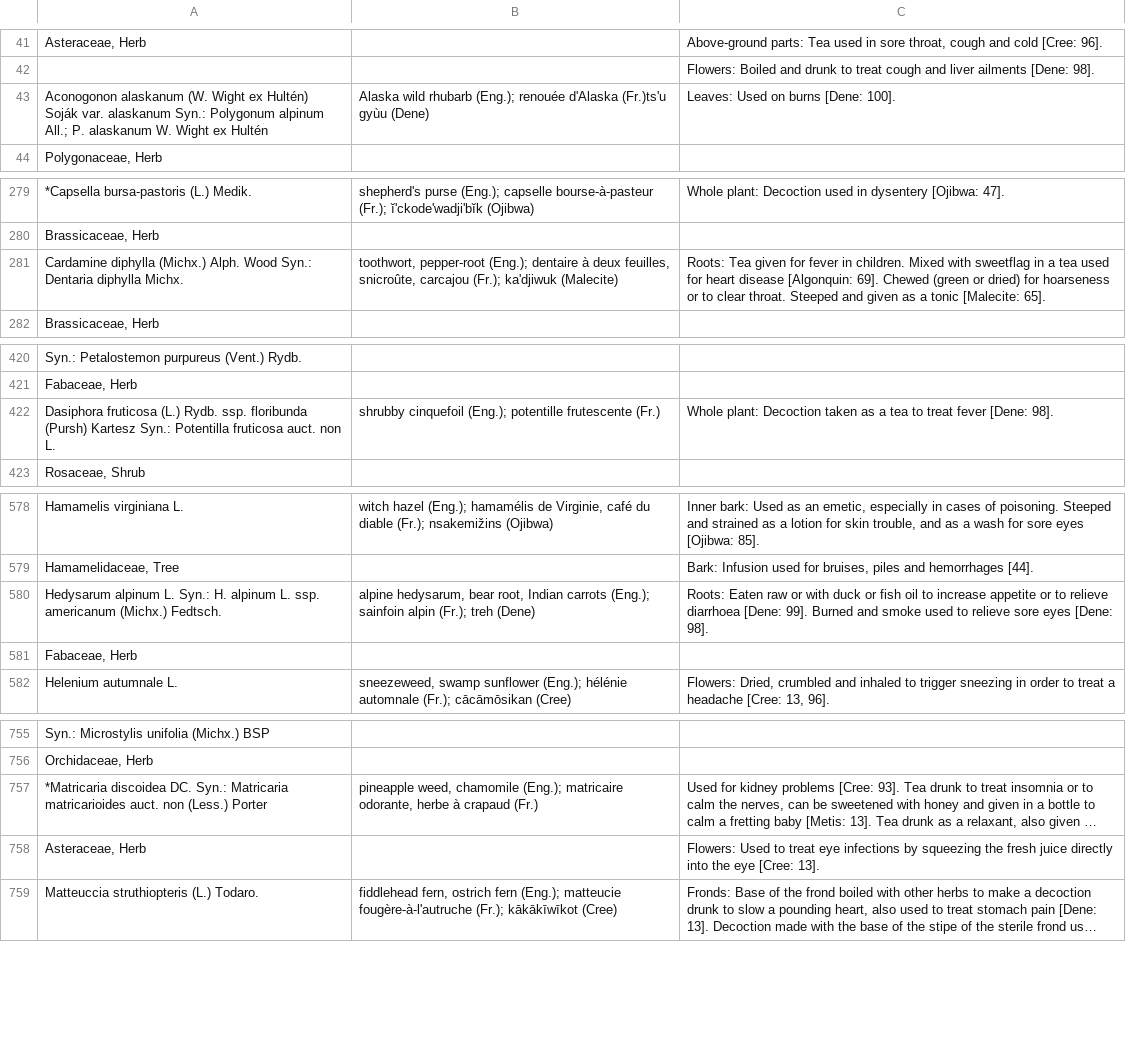
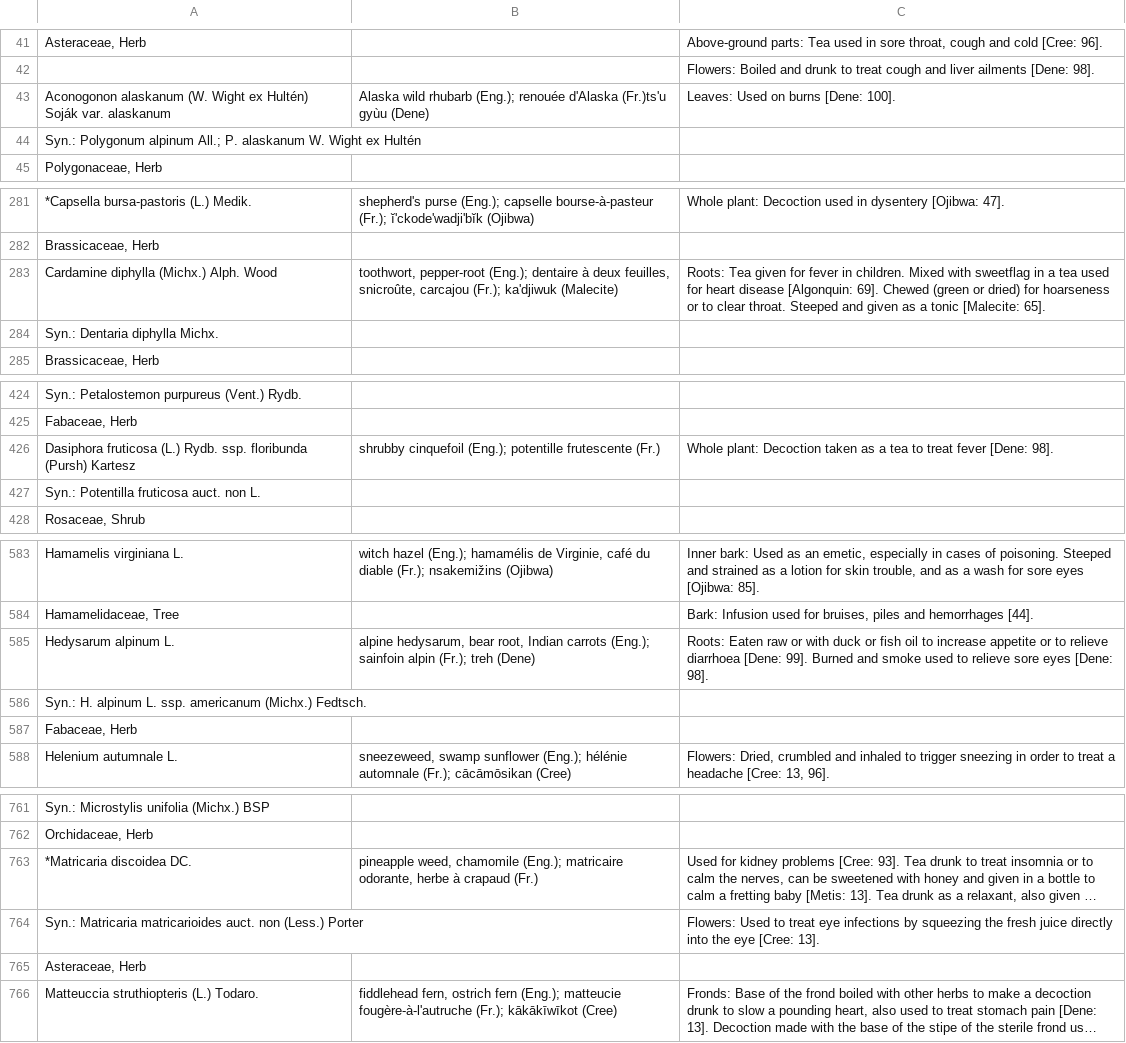
Before and after one commit to Datafable/vascan-traditional-use, a TSV file: data/raw/medicinal-plants.tsv, drawn as a sheet; only a part is shown, gaps mark what is left out; long unchanged cells end in …; addresses are those after the commit; the diff covers the shown part only; the diff names each change by its address in the sheet, - before the commit and + after, or states it on an @@ line.

```diff
--- a/data/raw/medicinal-plants.tsv
+++ b/data/raw/medicinal-plants.tsv
-A43: …var. alaskanum Syn.: Polygonum alpinum All.; P. alaskanum W. Wight ex Hultén
+A43: …var. alaskanum
+row 44: Syn.: Polygonum alpinum All.; P. alaskanum W. Wight ex Hultén
-A283: …Alph. Wood Syn.: Dentaria diphylla Michx.
+A283: …Alph. Wood
+row 284: Syn.: Dentaria diphylla Michx.
-A426: …(Pursh) Kartesz Syn.: Potentilla fruticosa auct. non L.
+A426: …(Pursh) Kartesz
+row 427: Syn.: Potentilla fruticosa auct. non L.
-A585: …alpinum L. Syn.: H. alpinum L. ssp. americanum (Michx.) Fedtsch.
+A585: …alpinum L.
+row 586: Syn.: H. alpinum L. ssp. americanum (Michx.) Fedtsch.
-A763: …discoidea DC. Syn.: Matricaria matricarioides auct. non (Less.) Porter
+A763: …discoidea DC.
-A764: Asteraceae, Herb
+A764: Syn.: Matricaria matricarioides auct. non (Less.) Porter
+row 765: Asteraceae, Herb
```
Also changed, not shown: 6 added rows and 17 edited cells elsewhere in this file.
